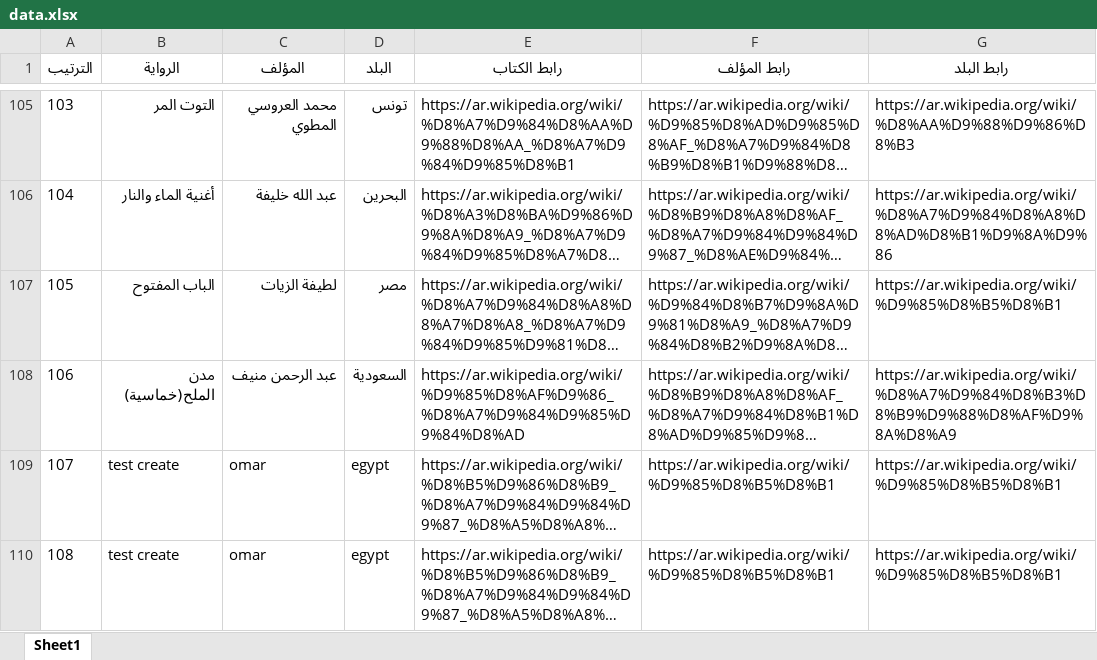
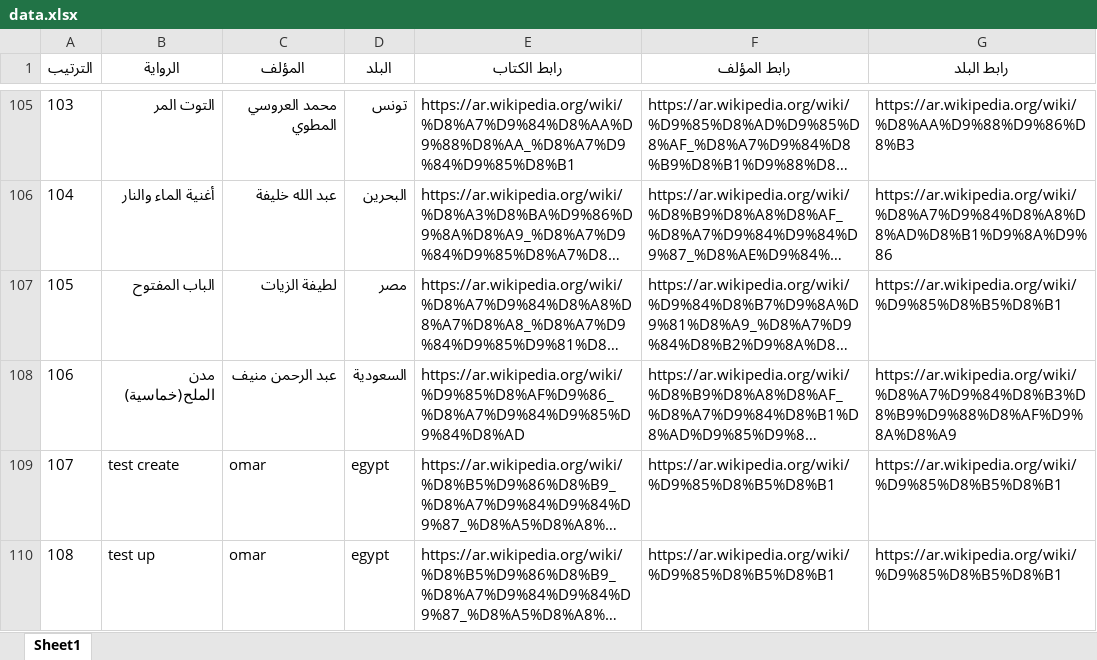
Before and after one commit to dev-omaribrahim/scrapingwiki, an Excel workbook: excel_files/data.xlsx, sheet Sheet1, drawn as a sheet; only a part is shown, gaps mark what is left out; long unchanged cells end in …; values as stored, in another font and other column widths than the file's, no borders; the diff names each change by its address in the sheet, - before the commit and + after, or states it on an @@ line.

```diff
--- a/excel_files/data.xlsx (sheet Sheet1)
+++ b/excel_files/data.xlsx (sheet Sheet1)
-B110 (الرواية): test create
+B110 (الرواية): test up
```
Also changed, not shown: 2 other files.
